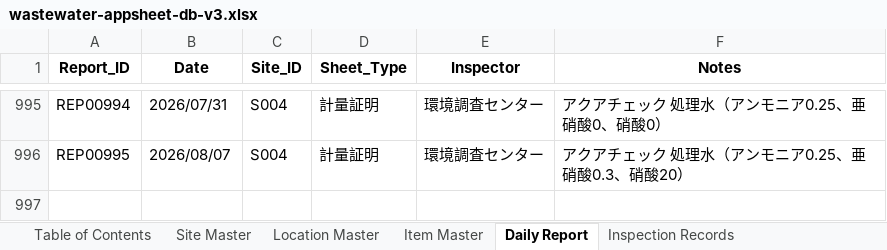
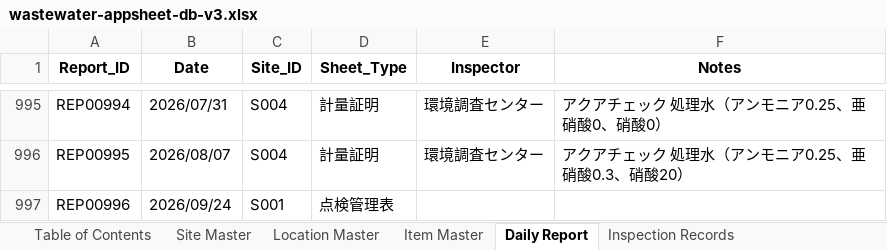
Before and after one commit to f-ebe-lgtm/kbl-wastewater-app, an Excel workbook: wastewater-appsheet-db-v3.xlsx, sheet Daily Report, drawn as a sheet; only a part is shown, gaps mark what is left out; values as stored, in another font and other column widths than the file's, no borders; the diff names each change by its address in the sheet, - before the commit and + after, or states it on an @@ line.

```diff
--- a/wastewater-appsheet-db-v3.xlsx (sheet Daily Report)
+++ b/wastewater-appsheet-db-v3.xlsx (sheet Daily Report)
+row 997: REP00996 | 2026/09/24 | S001 | 点検管理表
```
Also changed, not shown: sheet Inspection Records.
